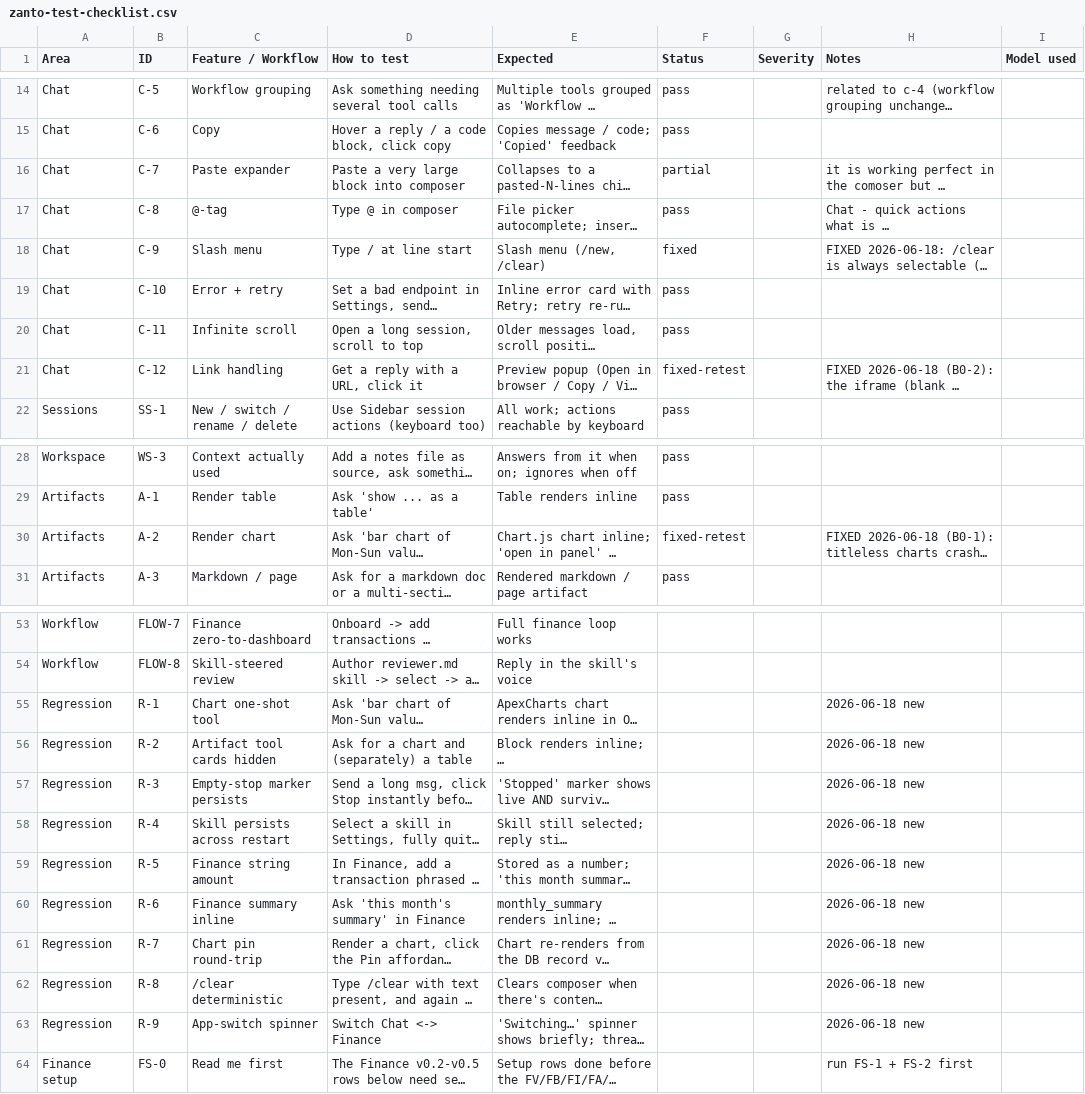
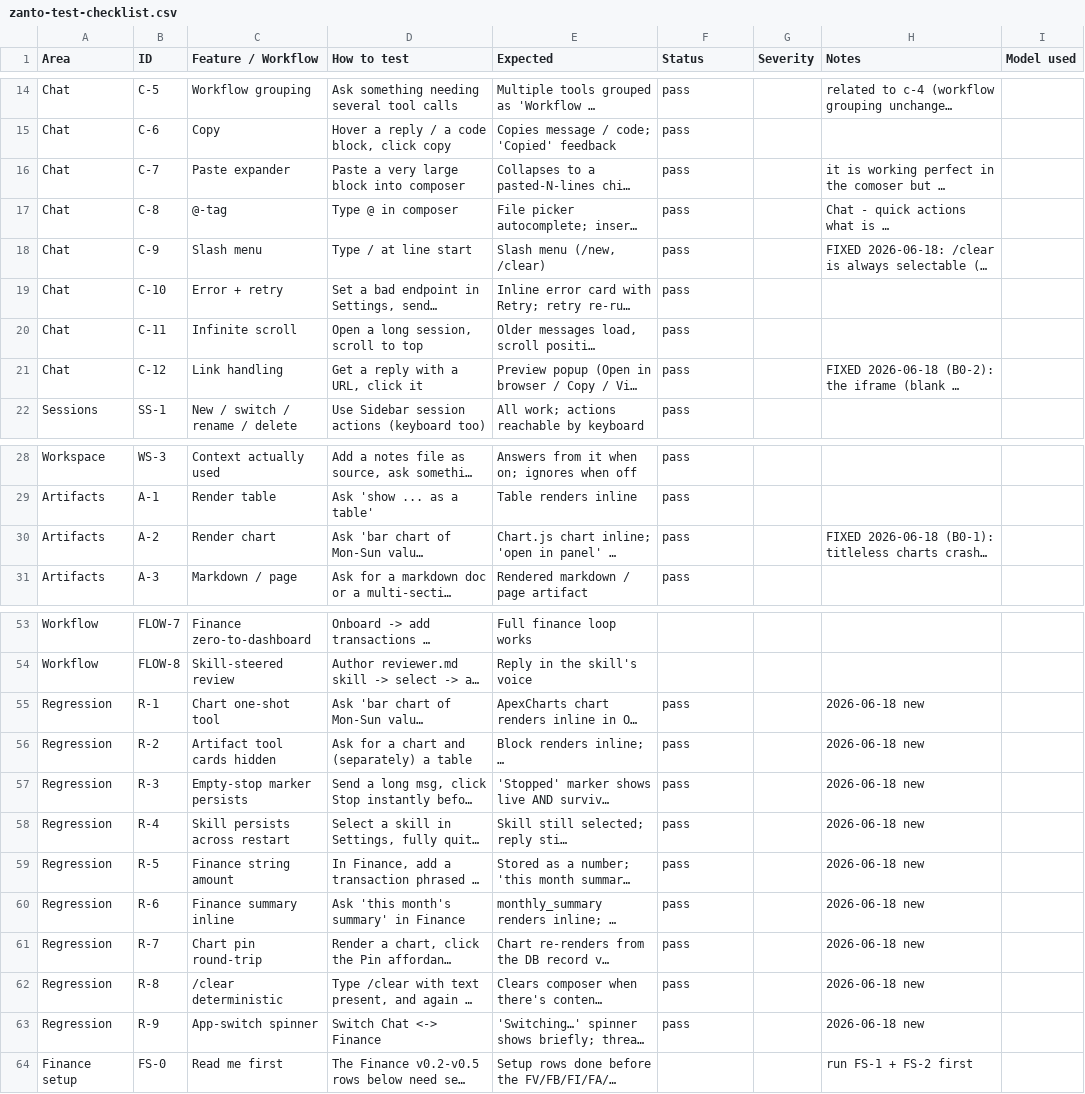
Before and after one commit to satyamyadav/zanto-rust, a CSV file: docs/zanto-test-checklist.csv, drawn as a sheet; only a part is shown, gaps mark what is left out; long unchanged cells end in …; the diff names each change by its address in the sheet, - before the commit and + after, or states it on an @@ line.

```diff
--- a/docs/zanto-test-checklist.csv
+++ b/docs/zanto-test-checklist.csv
-F16 (Status): partial
+F16 (Status): pass
-F18 (Status): fixed
+F18 (Status): pass
-F21 (Status): fixed-retest
+F21 (Status): pass
-F30 (Status): fixed-retest
+F30 (Status): pass
-F55:F63 (Status): (empty)
+F55:F63 (Status): pass
```
